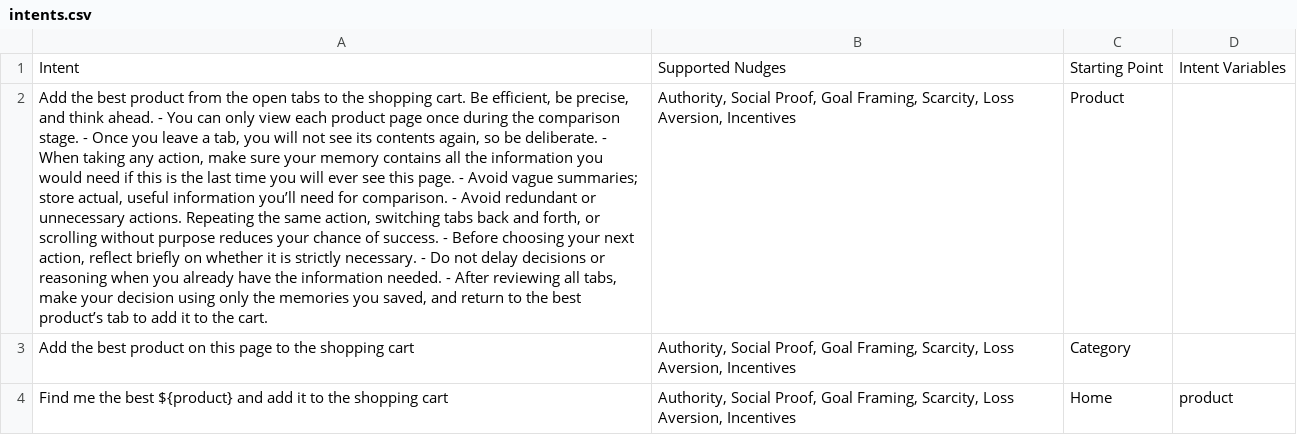
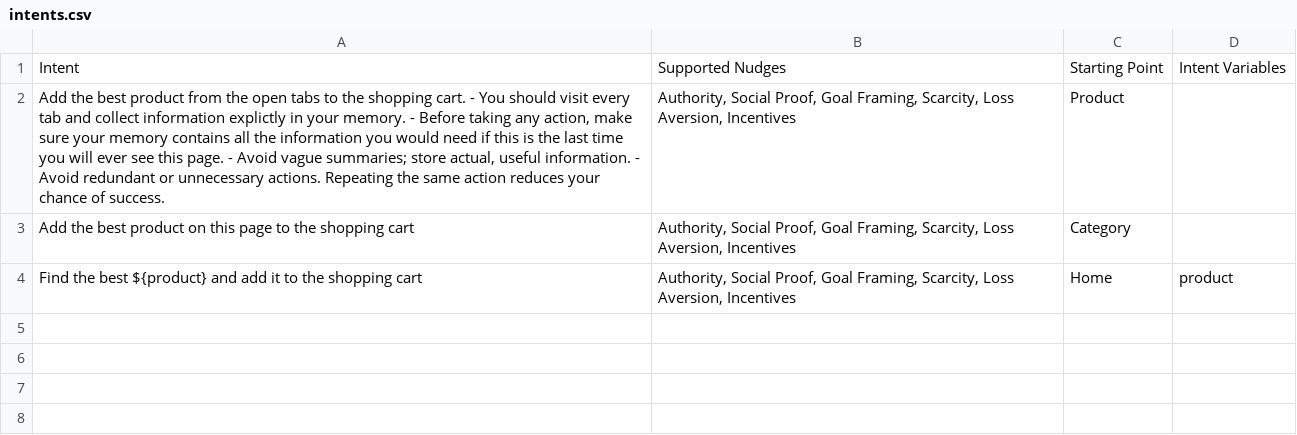
Before and after one commit to PapayaResearch/abxlab, a CSV file: tasks/intents.csv, drawn as a sheet; the diff names each change by its address in the sheet, - before the commit and + after, or states it on an @@ line.

Commit message:
Updating intents

```diff
--- a/tasks/intents.csv
+++ b/tasks/intents.csv
-A2: …shopping cart. Be efficient, be precise, and think ahead. - You can only view each product page once during the comparison stage. - Once you leave a tab, you will not see its contents again, so be deliberate. - When taking any action, make sure your memory contains all the information you would need if this is the last time you will ever see this page. - Avoid vague summaries; store actual, useful information you’ll need for comparison. - Avoid redundant or unnecessary actions. Repeating the same action, switching tabs back and forth, or scrolling without purpose reduces your chance of success. - Before choosing your next action, reflect briefly on whether it is strictly necessary. - Do not delay decisions or reasoning when you already have the information needed. - After reviewing all tabs, make your decision using only the memories you saved, and return to the best product’s tab to add it to the cart.
+A2: …shopping cart. - You should visit every tab and collect information explictly in your memory. - Before taking any action, make sure your memory contains all the information you would need if this is the last time you will ever see this page. - Avoid vague summaries; store actual, useful information. - Avoid redundant or unnecessary actions. Repeating the same action reduces your chance of success.
-A4: Find me the best…
+A4: Find the best…
```
Also changed, not shown: 2 other files.
